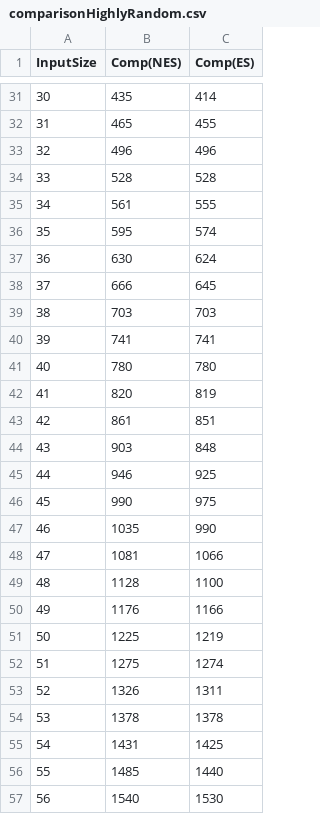
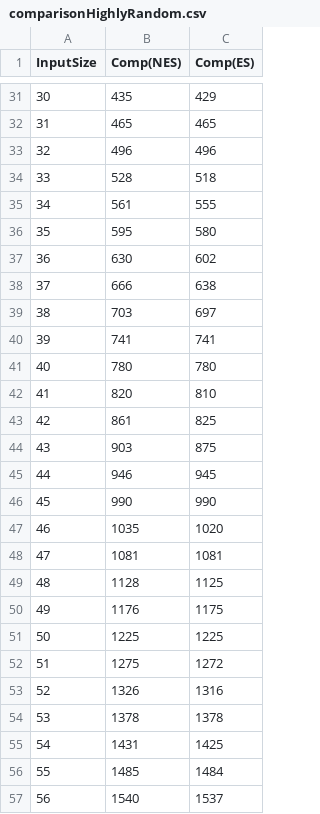
Before and after one commit to infiniteinverse/CS-6173-Advanced-Data-Structure-Laboratory-, a CSV file: Assignments/Assignment_1/cpp/q2_bubbleSort/comparisonHighlyRandom.csv, drawn as a sheet; only a part is shown, gaps mark what is left out; the diff covers the shown part only.

```diff
--- a/Assignments/Assignment_1/cpp/q2_bubbleSort/comparisonHighlyRandom.csv
+++ b/Assignments/Assignment_1/cpp/q2_bubbleSort/comparisonHighlyRandom.csv
@@ -31,27 +31,27 @@ InputSize, Comp(NES), Comp(ES)
-30, 435, 414
-31, 465, 455
+30, 435, 429
+31, 465, 465
 32, 496, 496
-33, 528, 528
+33, 528, 518
 34, 561, 555
-35, 595, 574
-36, 630, 624
-37, 666, 645
-38, 703, 703
+35, 595, 580
+36, 630, 602
+37, 666, 638
+38, 703, 697
 39, 741, 741
 40, 780, 780
-41, 820, 819
-42, 861, 851
-43, 903, 848
-44, 946, 925
-45, 990, 975
-46, 1035, 990
-47, 1081, 1066
-48, 1128, 1100
-49, 1176, 1166
-50, 1225, 1219
-51, 1275, 1274
-52, 1326, 1311
+41, 820, 810
+42, 861, 825
+43, 903, 875
+44, 946, 945
+45, 990, 990
+46, 1035, 1020
+47, 1081, 1081
+48, 1128, 1125
+49, 1176, 1175
+50, 1225, 1225
+51, 1275, 1272
+52, 1326, 1316
 53, 1378, 1378
 54, 1431, 1425
-55, 1485, 1440
-56, 1540, 1530
+55, 1485, 1484
+56, 1540, 1537
```
Also changed, not shown: 65 edited cells elsewhere in this file, Assignments/Assignment_1/cpp/q1_coinToss/oneCoinToss.csv, Assignments/Assignment_1/cpp/q1_coinToss/twoCoinToss.csv, 11 other files.
